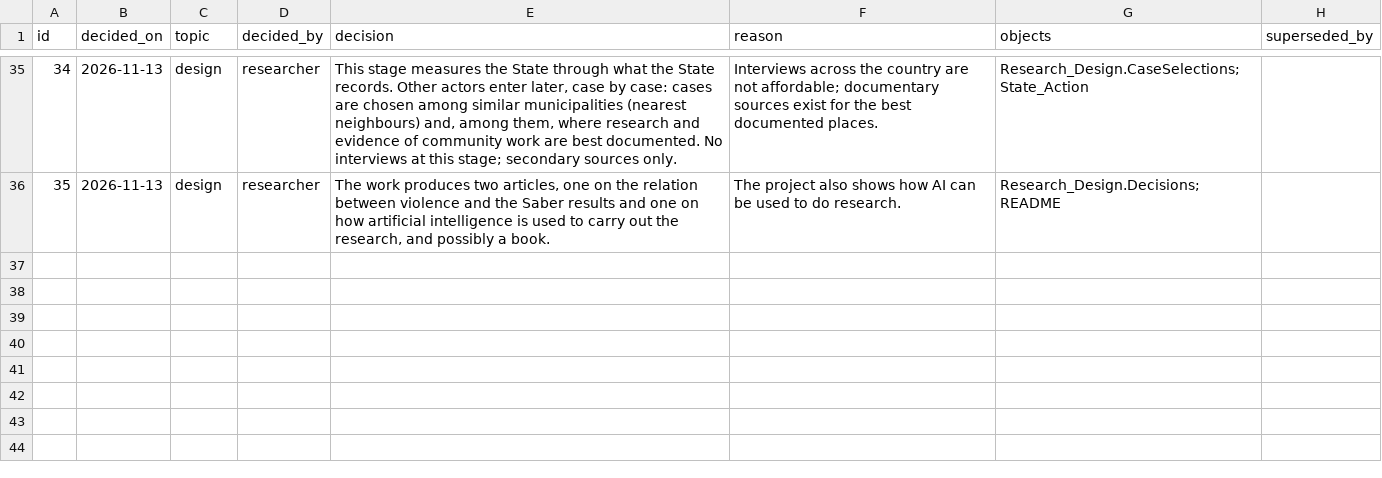
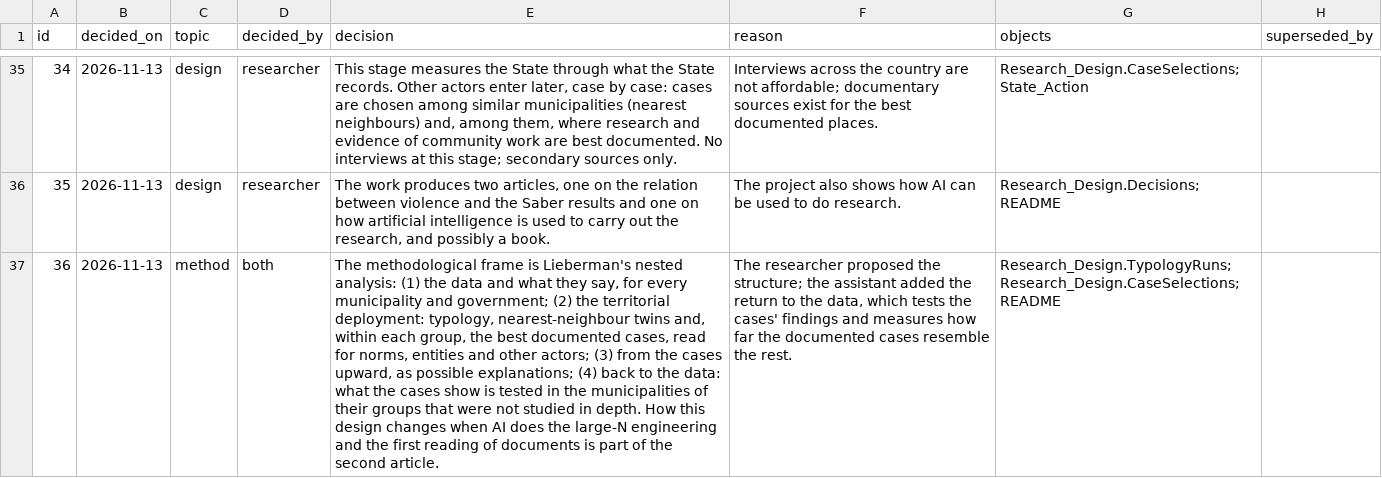
Before and after one commit to jaolartem/ColombiaEd-ViolenceImpact, a CSV file: research/decisions.csv, drawn as a sheet; only a part is shown, gaps mark what is left out; the diff names each change by its address in the sheet, - before the commit and + after, or states it on an @@ line.

```diff
--- a/research/decisions.csv
+++ b/research/decisions.csv
+row 37: 36 | 2026-11-13 | method | both | The methodological frame is Lieberman's nested analysis: (1) the data and what they say, for every municipality and government; (2) the territorial deployment: typology, nearest-neighbour twins and, within each group, the best documented cases, read for norms, entities and other actors; (3) from the cases upward, as possible explanations; (4) back to the data: what the cases show is tested in the municipalities of their groups that were not studied in depth. How this design changes when AI does the large-N engineering and the first reading of documents is part of the second article. | The researcher proposed the structure; the assistant added the return to the data, which tests the cases' findings and measures how far the documented cases resemble the rest. | Research_Design.TypologyRuns;Research_Design.CaseSelections;README
```
